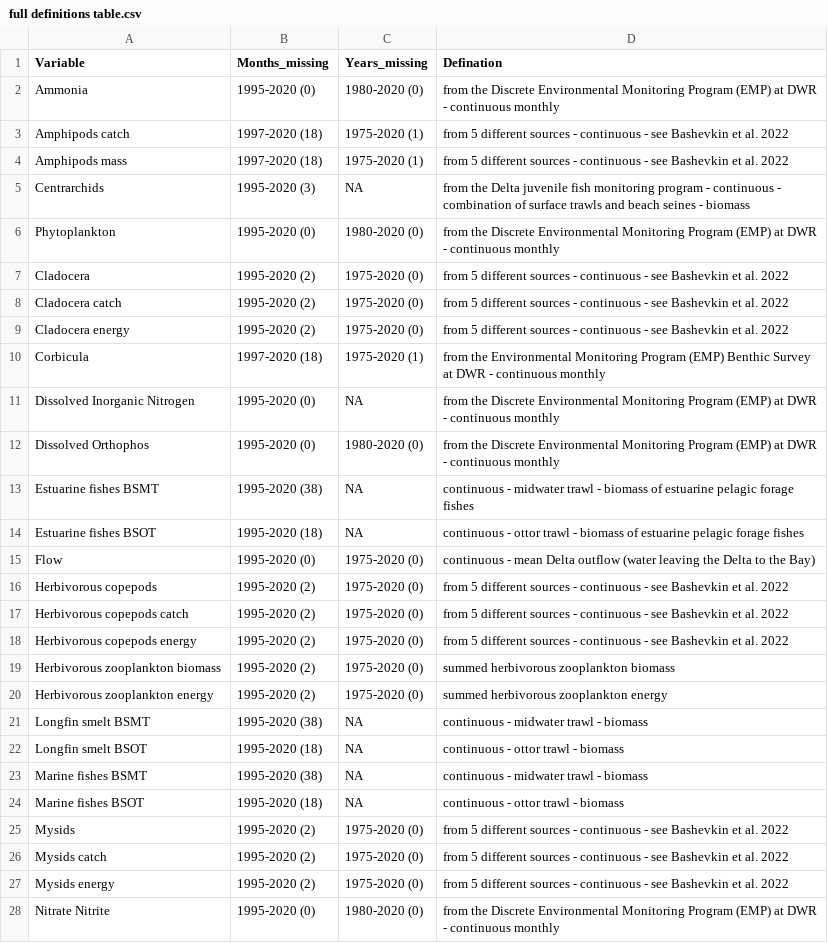
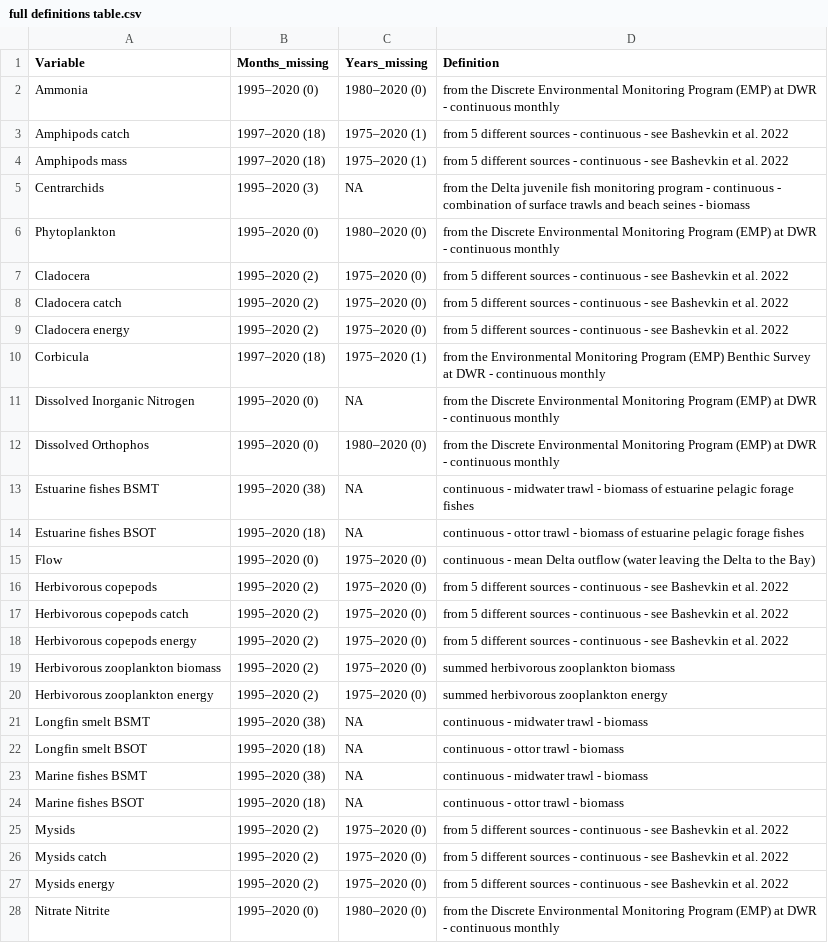
Before and after one commit to Delta-Stewardship-Council/swg-21-foodwebs, a CSV file: fig_output/full definitions table.csv, drawn as a sheet; only a part is shown; the diff covers the shown part only; the diff names each change by its address in the sheet, - before the commit and + after, or states it on an @@ line.

```diff
--- a/fig_output/full definitions table.csv
+++ b/fig_output/full definitions table.csv
-D1: Defination
+D1: Definition
-B2 (Months_missing): 1995-2020 (0)
+B2 (Months_missing): 1995‒2020 (0)
-C2 (Years_missing): 1980-2020 (0)
+C2 (Years_missing): 1980‒2020 (0)
-B3:B4 (Months_missing): 1997-2020 (18)
+B3:B4 (Months_missing): 1997‒2020 (18)
-C3:C4 (Years_missing): 1975-2020 (1)
+C3:C4 (Years_missing): 1975‒2020 (1)
-B5 (Months_missing): 1995-2020 (3)
+B5 (Months_missing): 1995‒2020 (3)
-B6 (Months_missing): 1995-2020 (0)
+B6 (Months_missing): 1995‒2020 (0)
-C6 (Years_missing): 1980-2020 (0)
+C6 (Years_missing): 1980‒2020 (0)
-B7:B9 (Months_missing): 1995-2020 (2)
+B7:B9 (Months_missing): 1995‒2020 (2)
-C7:C9 (Years_missing): 1975-2020 (0)
+C7:C9 (Years_missing): 1975‒2020 (0)
-B10 (Months_missing): 1997-2020 (18)
+B10 (Months_missing): 1997‒2020 (18)
-C10 (Years_missing): 1975-2020 (1)
+C10 (Years_missing): 1975‒2020 (1)
-B11:B12 (Months_missing): 1995-2020 (0)
+B11:B12 (Months_missing): 1995‒2020 (0)
-C12 (Years_missing): 1980-2020 (0)
+C12 (Years_missing): 1980‒2020 (0)
-B13 (Months_missing): 1995-2020 (38)
+B13 (Months_missing): 1995‒2020 (38)
-B14 (Months_missing): 1995-2020 (18)
+B14 (Months_missing): 1995‒2020 (18)
-B15 (Months_missing): 1995-2020 (0)
+B15 (Months_missing): 1995‒2020 (0)
-C15:C20 (Years_missing): 1975-2020 (0)
+C15:C20 (Years_missing): 1975‒2020 (0)
-B16:B20 (Months_missing): 1995-2020 (2)
+B16:B20 (Months_missing): 1995‒2020 (2)
-B21 (Months_missing): 1995-2020 (38)
+B21 (Months_missing): 1995‒2020 (38)
-B22 (Months_missing): 1995-2020 (18)
+B22 (Months_missing): 1995‒2020 (18)
-B23 (Months_missing): 1995-2020 (38)
+B23 (Months_missing): 1995‒2020 (38)
-B24 (Months_missing): 1995-2020 (18)
+B24 (Months_missing): 1995‒2020 (18)
-B25:B27 (Months_missing): 1995-2020 (2)
+B25:B27 (Months_missing): 1995‒2020 (2)
-C25:C27 (Years_missing): 1975-2020 (0)
+C25:C27 (Years_missing): 1975‒2020 (0)
-B28 (Months_missing): 1995-2020 (0)
+B28 (Months_missing): 1995‒2020 (0)
-C28 (Years_missing): 1980-2020 (0)
+C28 (Years_missing): 1980‒2020 (0)
```
Also changed, not shown: 61 edited cells elsewhere in this file, analysis/column_names.csv, analysis/column_names_region_monthly.csv, 10 other files.
